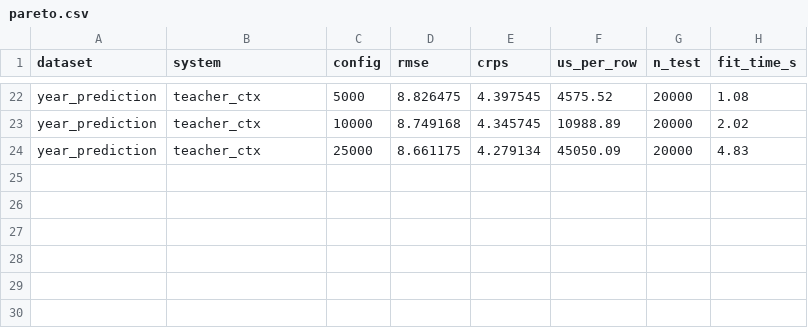
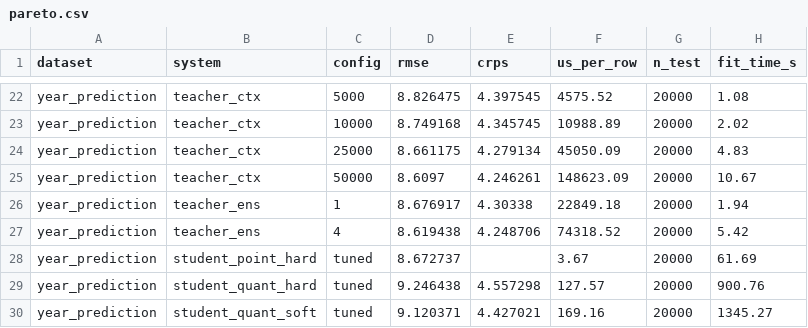
Before and after one commit to Gvascons/master-thesis, a CSV file: results/distillation/pareto.csv, drawn as a sheet; only a part is shown, gaps mark what is left out.

```diff
--- a/results/distillation/pareto.csv
+++ b/results/distillation/pareto.csv
@@ -24 +24,7 @@ year_prediction,teacher_ctx,10000,8.749168,4.345745,10988.89,20000,2.02
 year_prediction,teacher_ctx,25000,8.661175,4.279134,45050.09,20000,4.83
+year_prediction,teacher_ctx,50000,8.6097,4.246261,148623.09,20000,10.67
+year_prediction,teacher_ens,1,8.676917,4.30338,22849.18,20000,1.94
+year_prediction,teacher_ens,4,8.619438,4.248706,74318.52,20000,5.42
+year_prediction,student_point_hard,tuned,8.672737,,3.67,20000,61.69
+year_prediction,student_quant_hard,tuned,9.246438,4.557298,127.57,20000,900.76
+year_prediction,student_quant_soft,tuned,9.120371,4.427021,169.16,20000,1345.27
```
Also changed, not shown: 2 other files.
